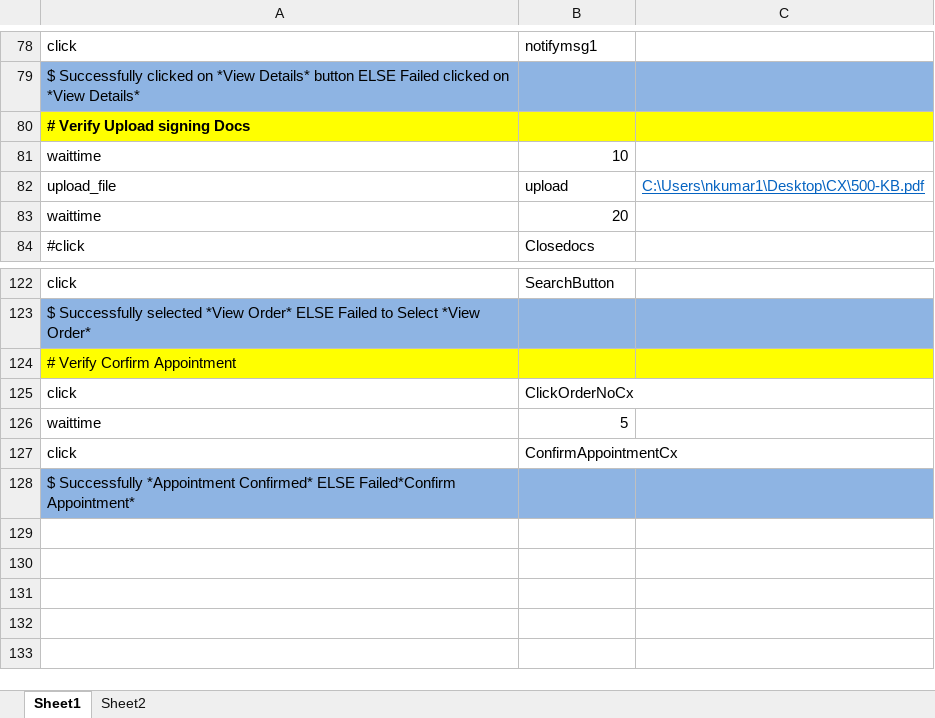
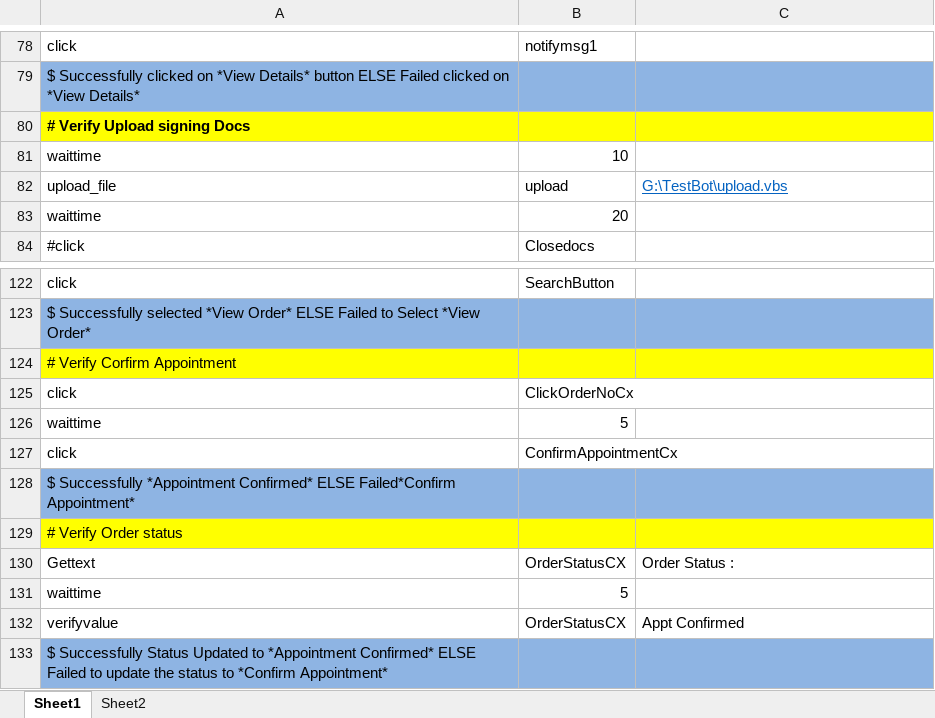
Before and after one commit to nitesh0311/TestBot, an Excel workbook: Order Acceptance From Vendor Profile.xlsx, sheet Sheet1, drawn as a sheet; only a part is shown, gaps mark what is left out; values as stored, in another font and other column widths than the file's, no borders; charts and pictures not drawn; the diff names each change by its address in the sheet, - before the commit and + after, or states it on an @@ line.

Commit message:
Add files via upload

```diff
--- a/Order Acceptance From Vendor Profile.xlsx (sheet Sheet1)
+++ b/Order Acceptance From Vendor Profile.xlsx (sheet Sheet1)
-C82: C:\Users\nkumar1\Desktop\CX\500-KB.pdf
+C82: G:\TestBot\upload.vbs
+row 129: # Verify Order status
+row 130: Gettext | OrderStatusCX | Order Status :
+row 131: waittime | 5
+row 132: verifyvalue | OrderStatusCX | Appt Confirmed
+row 133: $ Successfully Status Updated to *Appointment Confirmed* ELSE Failed to update the status to *Confirm Appointment*
```
